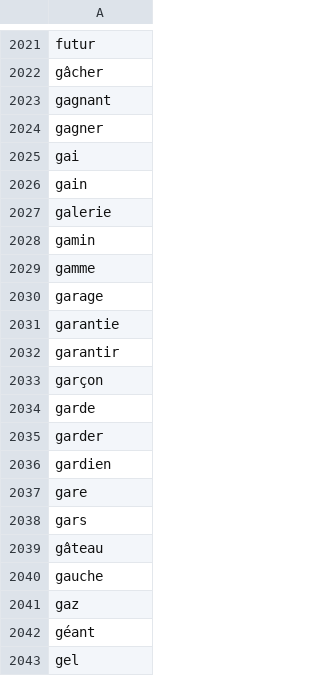
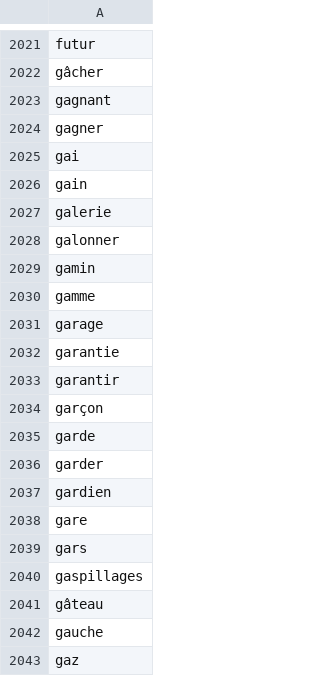
Before and after one commit to Alexandre-Cholat/semantic_search_computational_model, a CSV file: petit_dictionaire.csv, drawn as a sheet; only a part is shown, gaps mark what is left out; the shorter side is filled out with more unchanged rows.

```diff
--- a/petit_dictionaire.csv
+++ b/petit_dictionaire.csv
@@ -2027,2 +2027,3 @@ gain
 galerie
+galonner
 gamin
@@ -2038,2 +2039,3 @@ gare
 gars
+gaspillages
 gâteau
```
Also changed, not shown: 3 other files.
